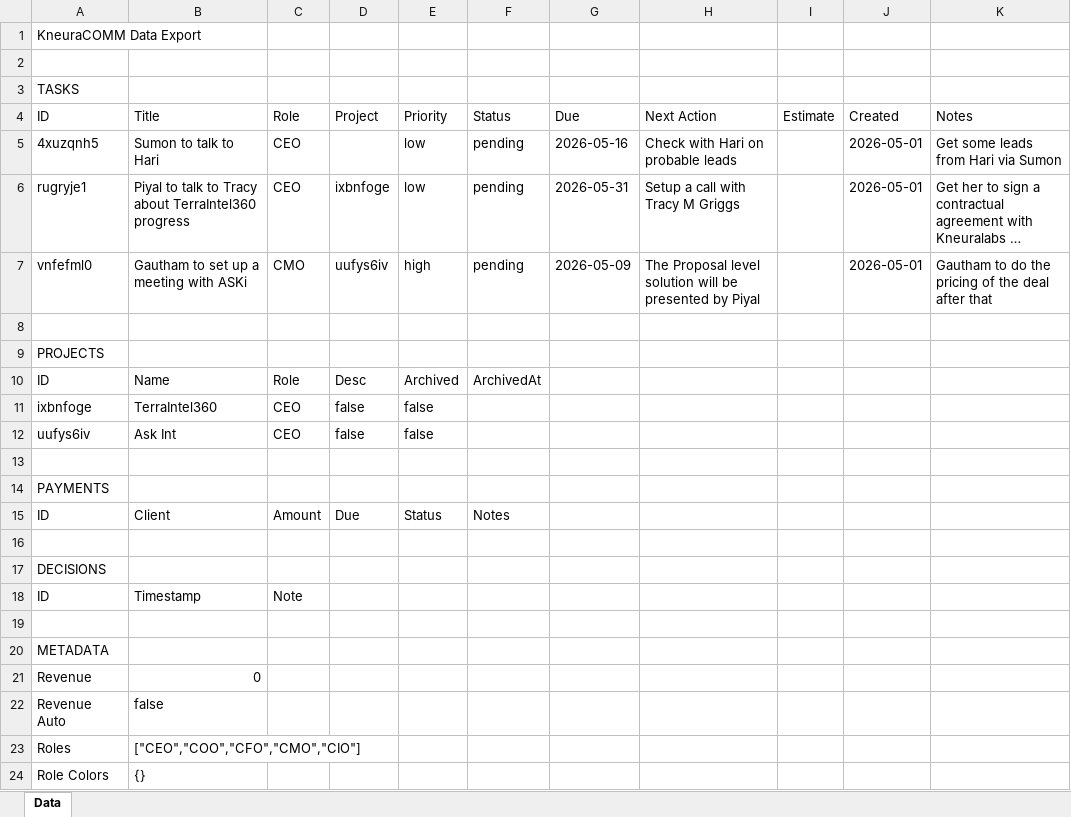
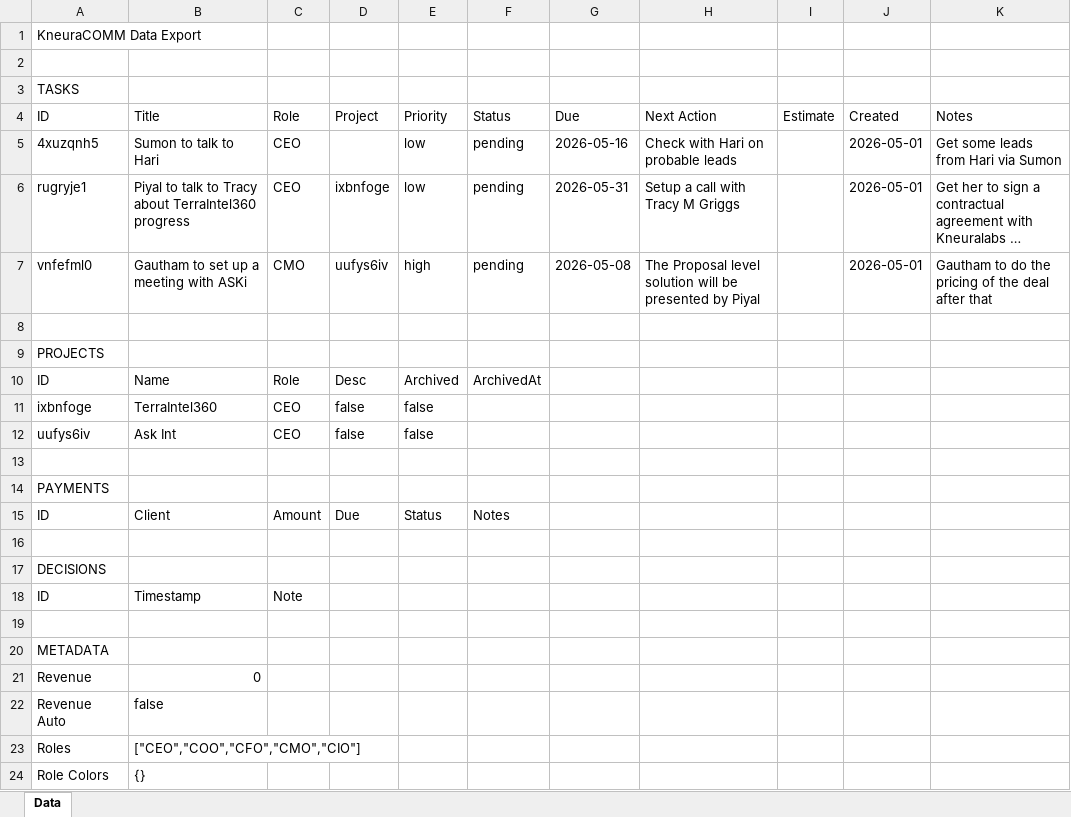
Before and after one commit to kneuralabs/comm, an Excel workbook: data.xlsx, sheet Data, drawn as a sheet; long unchanged cells end in …; values as stored, in another font and other column widths than the file's, no borders; the diff names each change by its address in the sheet, - before the commit and + after, or states it on an @@ line.

Commit message:
Update data from KneuraCOMM

```diff
--- a/data.xlsx (sheet Data)
+++ b/data.xlsx (sheet Data)
-G7: 2026-05-09
+G7: 2026-05-08
```
